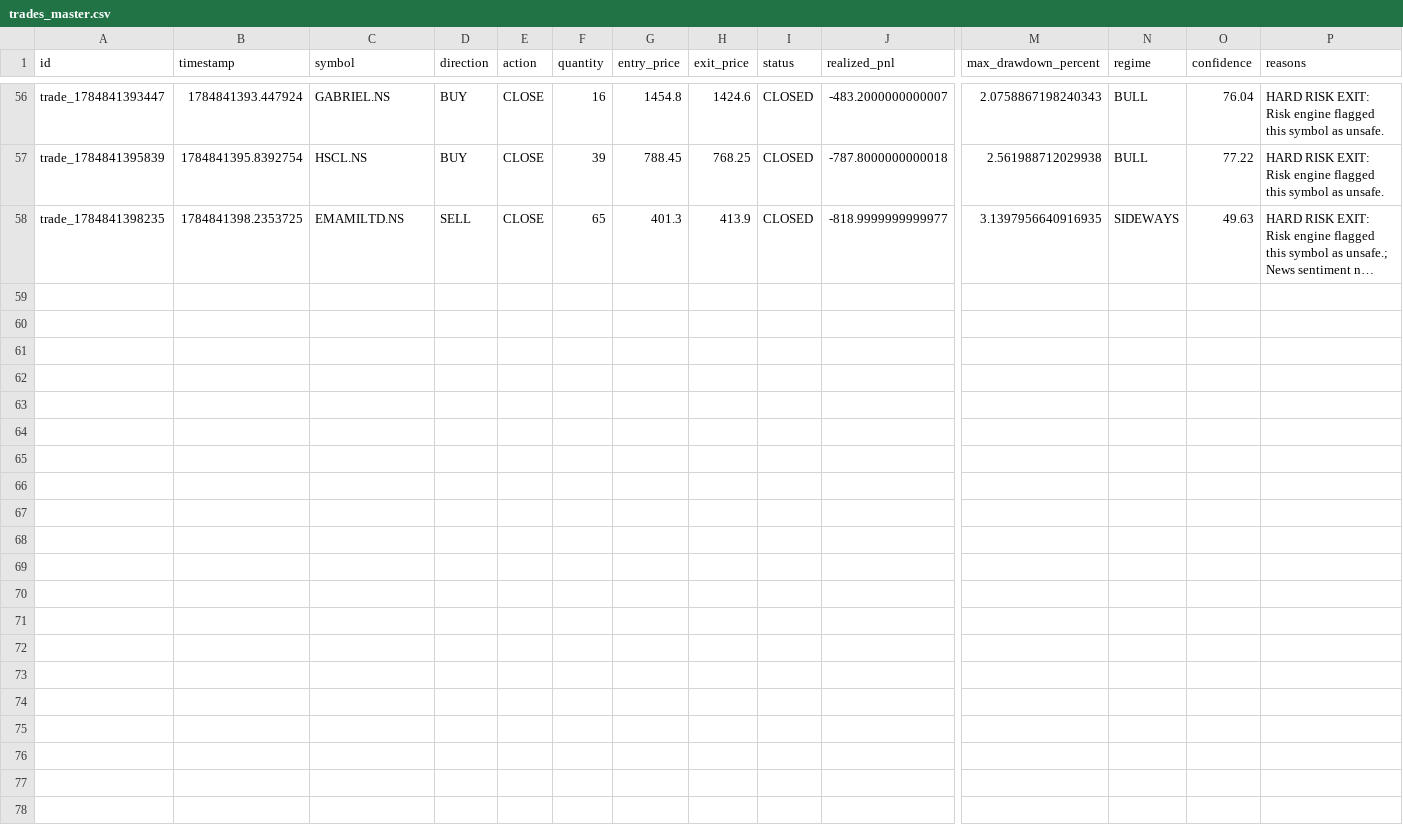
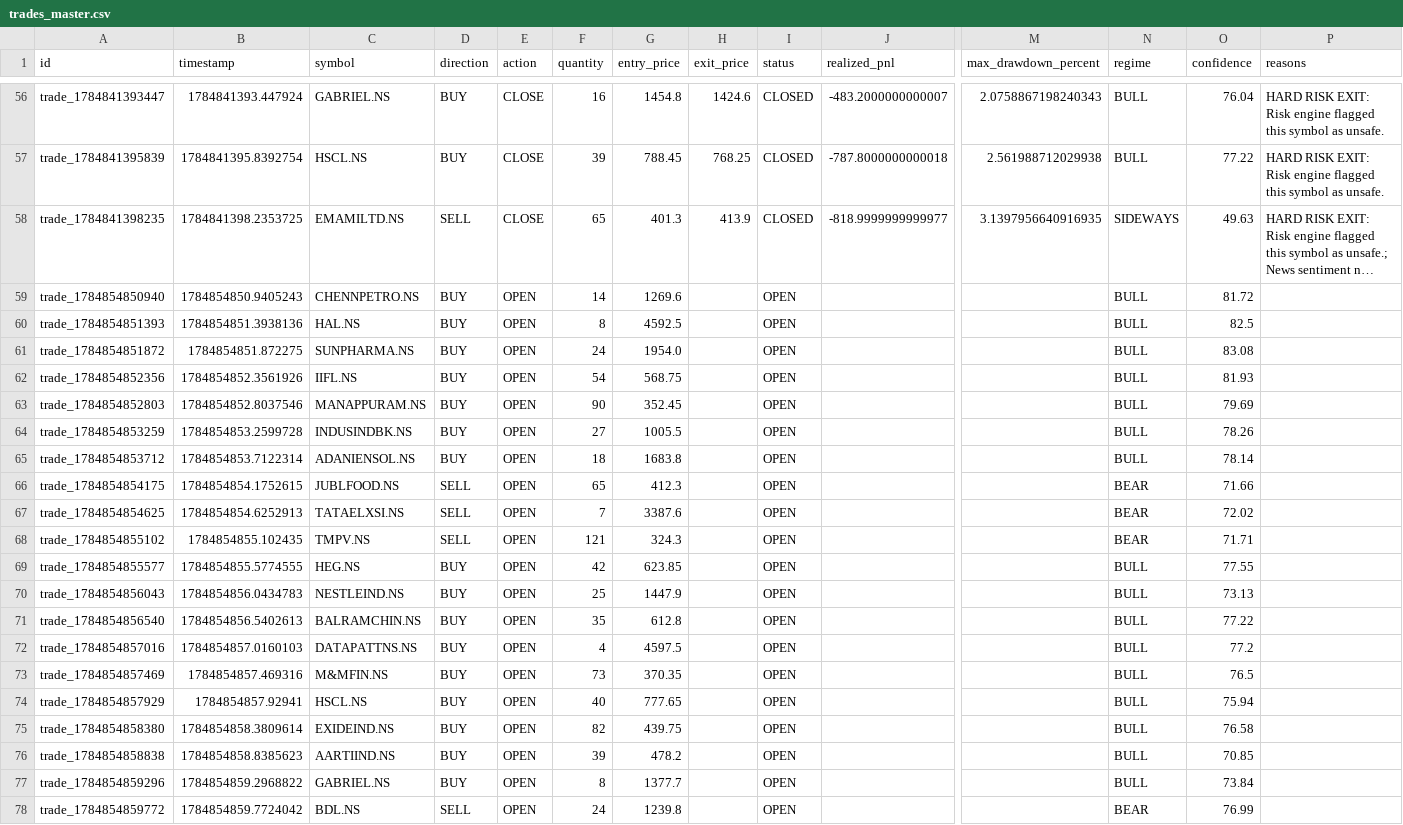
Before and after one commit to gobo-pixel/Professional-setup-of-swing-trading-Fixed-version2, a CSV file: storage/trades/trades_master.csv, drawn as a sheet; only a part is shown, gaps mark what is left out; long unchanged cells end in …; rows hold the shown columns only; the diff names each change by its address in the sheet, - before the commit and + after, or states it on an @@ line.

```diff
--- a/storage/trades/trades_master.csv
+++ b/storage/trades/trades_master.csv
+row 59: trade_1784854850940 | 1784854850.9405243 | CHENNPETRO.NS | BUY | OPEN | 14 | 1269.6 |  | OPEN |  |  | BULL | 81.72
+row 60: trade_1784854851393 | 1784854851.3938136 | HAL.NS | BUY | OPEN | 8 | 4592.5 |  | OPEN |  |  | BULL | 82.5
+row 61: trade_1784854851872 | 1784854851.872275 | SUNPHARMA.NS | BUY | OPEN | 24 | 1954.0 |  | OPEN |  |  | BULL | 83.08
+row 62: trade_1784854852356 | 1784854852.3561926 | IIFL.NS | BUY | OPEN | 54 | 568.75 |  | OPEN |  |  | BULL | 81.93
+row 63: trade_1784854852803 | 1784854852.8037546 | MANAPPURAM.NS | BUY | OPEN | 90 | 352.45 |  | OPEN |  |  | BULL | 79.69
+row 64: trade_1784854853259 | 1784854853.2599728 | INDUSINDBK.NS | BUY | OPEN | 27 | 1005.5 |  | OPEN |  |  | BULL | 78.26
+row 65: trade_1784854853712 | 1784854853.7122314 | ADANIENSOL.NS | BUY | OPEN | 18 | 1683.8 |  | OPEN |  |  | BULL | 78.14
+row 66: trade_1784854854175 | 1784854854.1752615 | JUBLFOOD.NS | SELL | OPEN | 65 | 412.3 |  | OPEN |  |  | BEAR | 71.66
+row 67: trade_1784854854625 | 1784854854.6252913 | TATAELXSI.NS | SELL | OPEN | 7 | 3387.6 |  | OPEN |  |  | BEAR | 72.02
+row 68: trade_1784854855102 | 1784854855.102435 | TMPV.NS | SELL | OPEN | 121 | 324.3 |  | OPEN |  |  | BEAR | 71.71
+row 69: trade_1784854855577 | 1784854855.5774555 | HEG.NS | BUY | OPEN | 42 | 623.85 |  | OPEN |  |  | BULL | 77.55
+row 70: trade_1784854856043 | 1784854856.0434783 | NESTLEIND.NS | BUY | OPEN | 25 | 1447.9 |  | OPEN |  |  | BULL | 73.13
+row 71: trade_1784854856540 | 1784854856.5402613 | BALRAMCHIN.NS | BUY | OPEN | 35 | 612.8 |  | OPEN |  |  | BULL | 77.22
+row 72: trade_1784854857016 | 1784854857.0160103 | DATAPATTNS.NS | BUY | OPEN | 4 | 4597.5 |  | OPEN |  |  | BULL | 77.2
+row 73: trade_1784854857469 | 1784854857.469316 | M&MFIN.NS | BUY | OPEN | 73 | 370.35 |  | OPEN |  |  | BULL | 76.5
+row 74: trade_1784854857929 | 1784854857.92941 | HSCL.NS | BUY | OPEN | 40 | 777.65 |  | OPEN |  |  | BULL | 75.94
+row 75: trade_1784854858380 | 1784854858.3809614 | EXIDEIND.NS | BUY | OPEN | 82 | 439.75 |  | OPEN |  |  | BULL | 76.58
+row 76: trade_1784854858838 | 1784854858.8385623 | AARTIIND.NS | BUY | OPEN | 39 | 478.2 |  | OPEN |  |  | BULL | 70.85
+row 77: trade_1784854859296 | 1784854859.2968822 | GABRIEL.NS | BUY | OPEN | 8 | 1377.7 |  | OPEN |  |  | BULL | 73.84
+row 78: trade_1784854859772 | 1784854859.7724042 | BDL.NS | SELL | OPEN | 24 | 1239.8 |  | OPEN |  |  | BEAR | 76.99
```
Also changed, not shown: reports/paper_trading_daily_report.csv, 44 other files.
